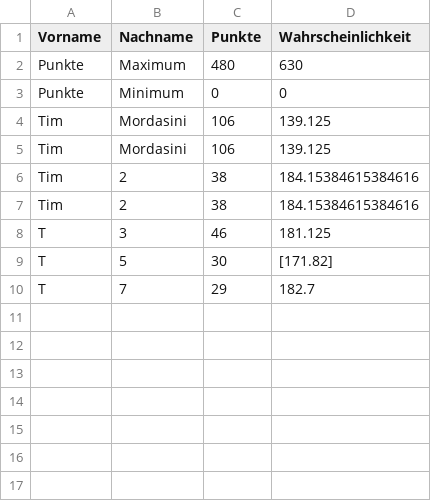
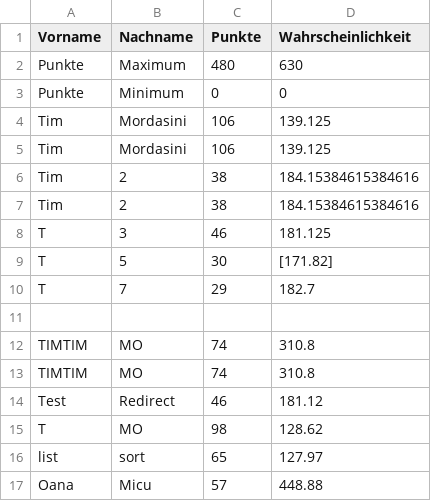
Before and after one commit to timmordasini32/pro_2, a CSV file: tippspiel/database.csv, drawn as a sheet.

```diff
--- a/tippspiel/database.csv
+++ b/tippspiel/database.csv
@@ -10 +10,8 @@ T,5,30,[171.82]
 T,7,29,182.7
+
+TIMTIM,MO,74,310.8
+TIMTIM,MO,74,310.8
+Test,Redirect,46,181.12
+T,MO,98,128.62
+list,sort,65,127.97
+Oana,Micu,57,448.88
```
Also changed, not shown: 2 other files.
